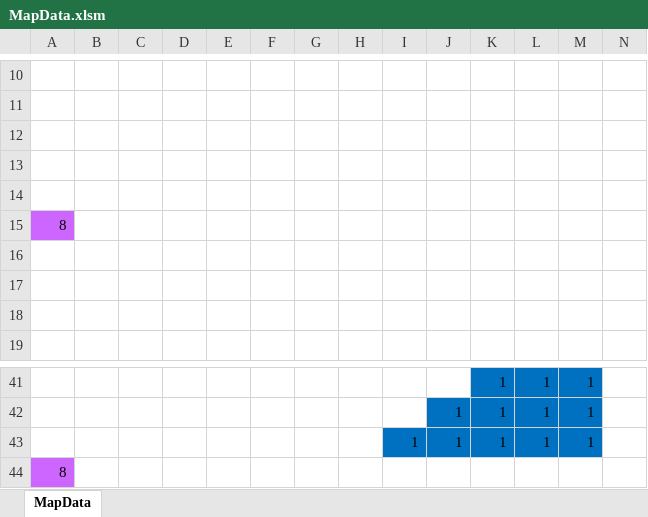
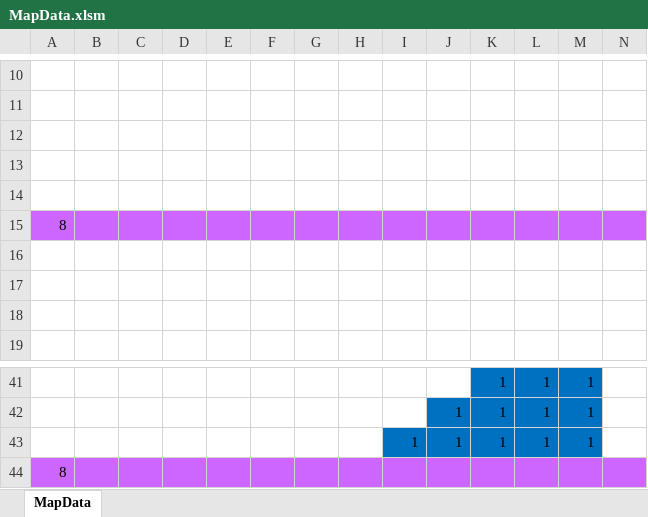
Before and after one commit to owataomaemona/ABYSAL, an Excel workbook: Resource/MapData.xlsm, sheet MapData, drawn as a sheet; only a part is shown, gaps mark what is left out; values as stored, in another font and other column widths than the file's, no borders; charts and pictures and conditional formats not drawn; the diff covers the shown part only; the diff names each change by its address in the sheet, - before the commit and + after, or states it on an @@ line.

```diff
--- a/Resource/MapData.xlsm (sheet MapData)
+++ b/Resource/MapData.xlsm (sheet MapData)
-B15:N15 fill: none
+B15:N15 fill: #CC66FF
-B44:N44 fill: none
+B44:N44 fill: #CC66FF
```
Also changed, not shown: cell formats elsewhere in this sheet, 9 other files.
